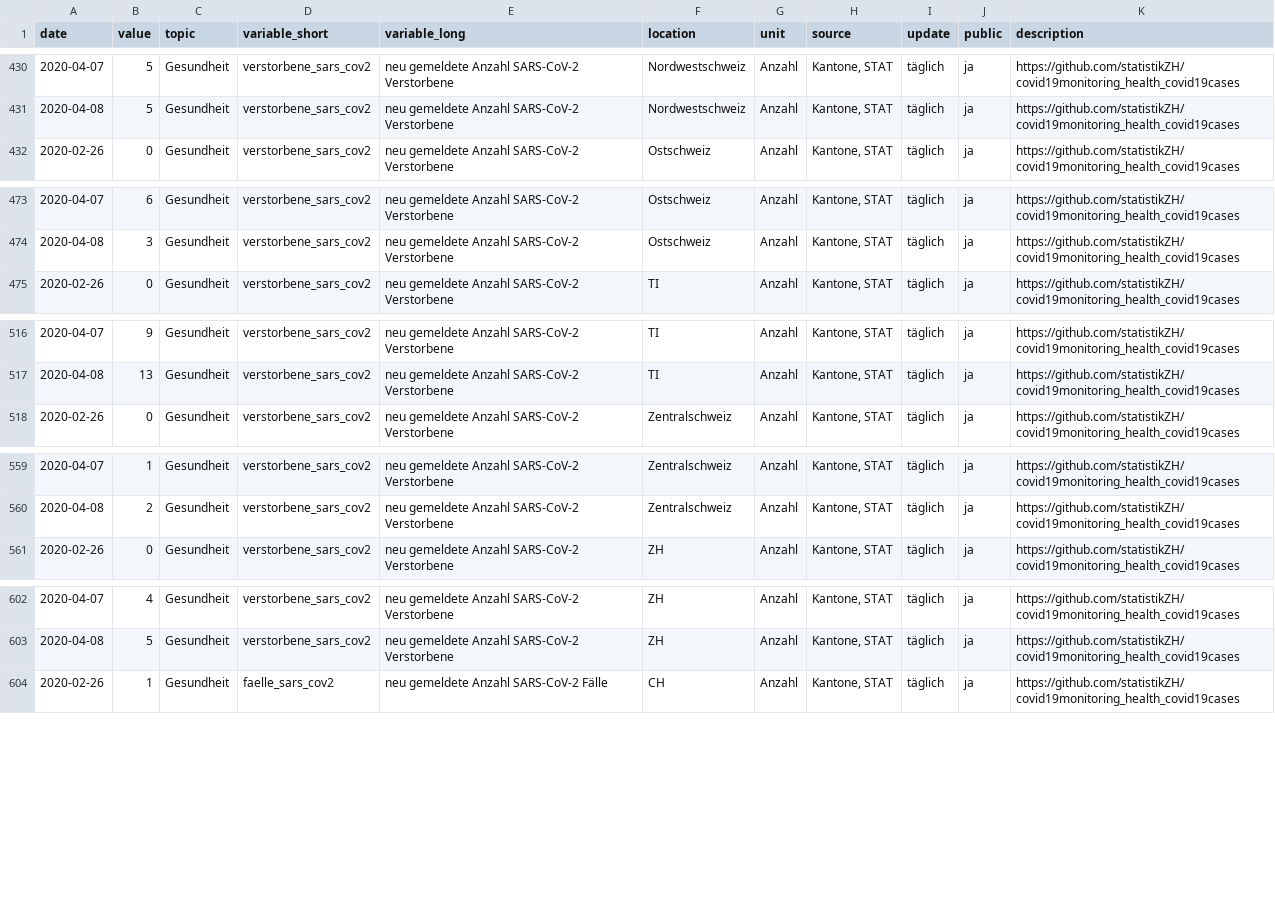
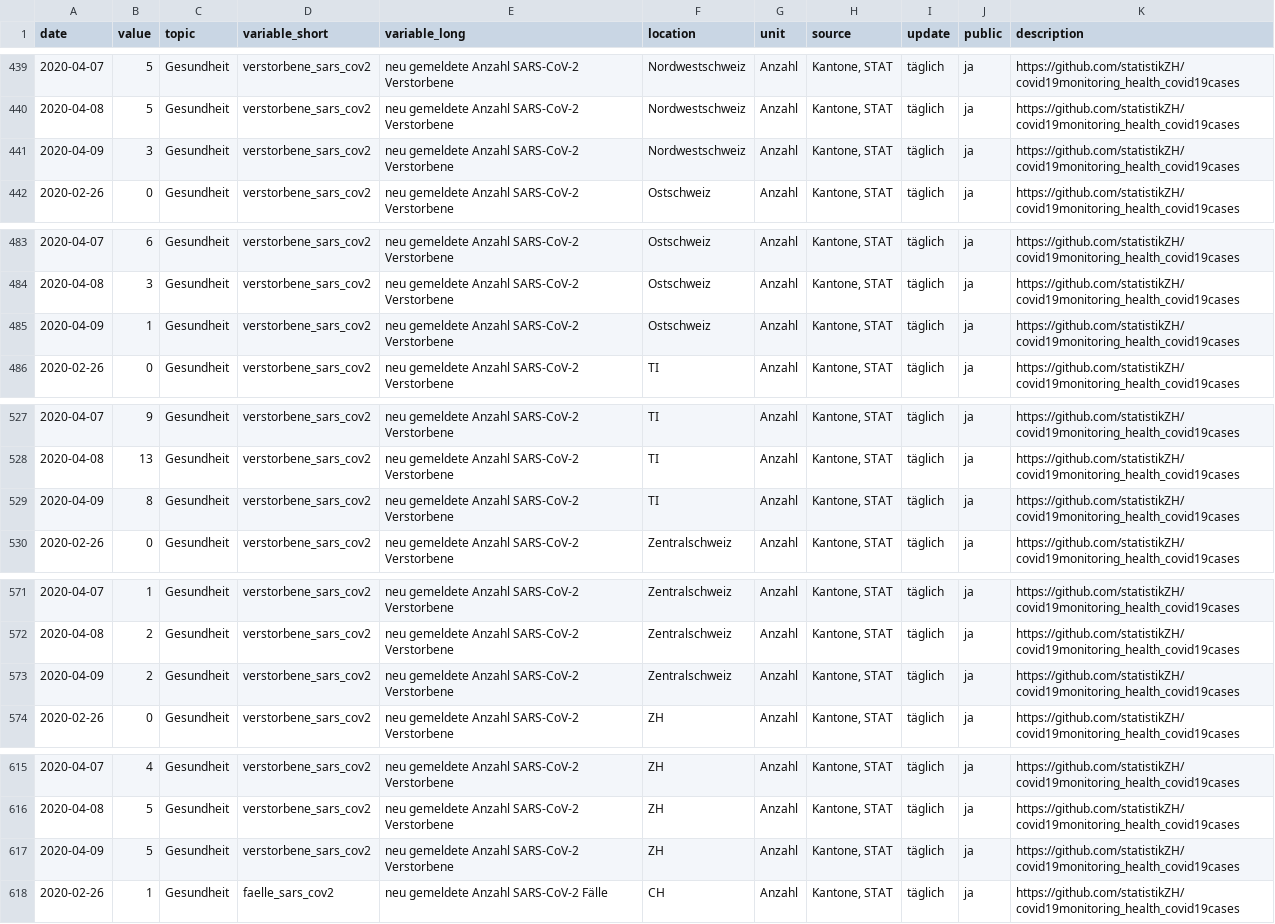
Before and after one commit to statistikZH/covid19monitoring_health_covid19cases, a CSV file: Health_covid19cases.csv, drawn as a sheet; only a part is shown, gaps mark what is left out; the diff covers the shown part only.

```diff
--- a/Health_covid19cases.csv
+++ b/Health_covid19cases.csv
@@ -431,2 +440,3 @@
 2020-04-08,5,"Gesundheit","verstorbene_sars_cov2","neu gemeldete Anzahl SARS-CoV-2 Verstorbene","Nordwestschweiz","Anzahl","Kantone, STAT","täglich","ja","https://github.com/statistikZH/covid19monitoring_health_covid19cases"
+2020-04-09,3,"Gesundheit","verstorbene_sars_cov2","neu gemeldete Anzahl SARS-CoV-2 Verstorbene","Nordwestschweiz","Anzahl","Kantone, STAT","täglich","ja","https://github.com/statistikZH/covid19monitoring_health_covid19cases"
 2020-02-26,0,"Gesundheit","verstorbene_sars_cov2","neu gemeldete Anzahl SARS-CoV-2 Verstorbene","Ostschweiz","Anzahl","Kantone, STAT","täglich","ja","https://github.com/statistikZH/covid19monitoring_health_covid19cases"
@@ -474,2 +484,3 @@
 2020-04-08,3,"Gesundheit","verstorbene_sars_cov2","neu gemeldete Anzahl SARS-CoV-2 Verstorbene","Ostschweiz","Anzahl","Kantone, STAT","täglich","ja","https://github.com/statistikZH/covid19monitoring_health_covid19cases"
+2020-04-09,1,"Gesundheit","verstorbene_sars_cov2","neu gemeldete Anzahl SARS-CoV-2 Verstorbene","Ostschweiz","Anzahl","Kantone, STAT","täglich","ja","https://github.com/statistikZH/covid19monitoring_health_covid19cases"
 2020-02-26,0,"Gesundheit","verstorbene_sars_cov2","neu gemeldete Anzahl SARS-CoV-2 Verstorbene","TI","Anzahl","Kantone, STAT","täglich","ja","https://github.com/statistikZH/covid19monitoring_health_covid19cases"
@@ -517,2 +528,3 @@
 2020-04-08,13,"Gesundheit","verstorbene_sars_cov2","neu gemeldete Anzahl SARS-CoV-2 Verstorbene","TI","Anzahl","Kantone, STAT","täglich","ja","https://github.com/statistikZH/covid19monitoring_health_covid19cases"
+2020-04-09,8,"Gesundheit","verstorbene_sars_cov2","neu gemeldete Anzahl SARS-CoV-2 Verstorbene","TI","Anzahl","Kantone, STAT","täglich","ja","https://github.com/statistikZH/covid19monitoring_health_covid19cases"
 2020-02-26,0,"Gesundheit","verstorbene_sars_cov2","neu gemeldete Anzahl SARS-CoV-2 Verstorbene","Zentralschweiz","Anzahl","Kantone, STAT","täglich","ja","https://github.com/statistikZH/covid19monitoring_health_covid19cases"
@@ -560,2 +572,3 @@
 2020-04-08,2,"Gesundheit","verstorbene_sars_cov2","neu gemeldete Anzahl SARS-CoV-2 Verstorbene","Zentralschweiz","Anzahl","Kantone, STAT","täglich","ja","https://github.com/statistikZH/covid19monitoring_health_covid19cases"
+2020-04-09,2,"Gesundheit","verstorbene_sars_cov2","neu gemeldete Anzahl SARS-CoV-2 Verstorbene","Zentralschweiz","Anzahl","Kantone, STAT","täglich","ja","https://github.com/statistikZH/covid19monitoring_health_covid19cases"
 2020-02-26,0,"Gesundheit","verstorbene_sars_cov2","neu gemeldete Anzahl SARS-CoV-2 Verstorbene","ZH","Anzahl","Kantone, STAT","täglich","ja","https://github.com/statistikZH/covid19monitoring_health_covid19cases"
@@ -603,2 +616,3 @@
 2020-04-08,5,"Gesundheit","verstorbene_sars_cov2","neu gemeldete Anzahl SARS-CoV-2 Verstorbene","ZH","Anzahl","Kantone, STAT","täglich","ja","https://github.com/statistikZH/covid19monitoring_health_covid19cases"
+2020-04-09,5,"Gesundheit","verstorbene_sars_cov2","neu gemeldete Anzahl SARS-CoV-2 Verstorbene","ZH","Anzahl","Kantone, STAT","täglich","ja","https://github.com/statistikZH/covid19monitoring_health_covid19cases"
 2020-02-26,1,"Gesundheit","faelle_sars_cov2","neu gemeldete Anzahl SARS-CoV-2 Fälle","CH","Anzahl","Kantone, STAT","täglich","ja","https://github.com/statistikZH/covid19monitoring_health_covid19cases"
```
Also changed, not shown: 11 added rows and 2 edited cells elsewhere in this file.
